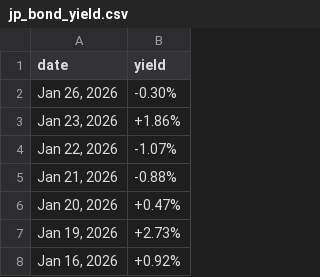
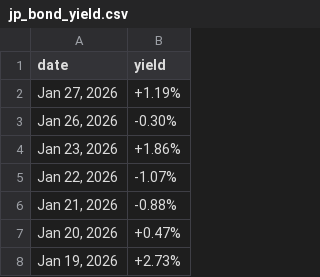
Before and after one commit to mvansan/VN-JP-MacroIndicators-Crawler, a CSV file: data/raw/jp_bond_yield.csv, drawn as a sheet; only a part is shown; the shorter side is filled out with more unchanged rows; the diff names each change by its address in the sheet, - before the commit and + after, or states it on an @@ line.

```diff
--- a/data/raw/jp_bond_yield.csv
+++ b/data/raw/jp_bond_yield.csv
+row 2: Jan 27, 2026 | +1.19%
```
Also changed, not shown: data/cleaned/jp_bond_yield_cleaned.csv, data/cleaned/vn_bond_yield_cleaned.csv, 1 other file.
